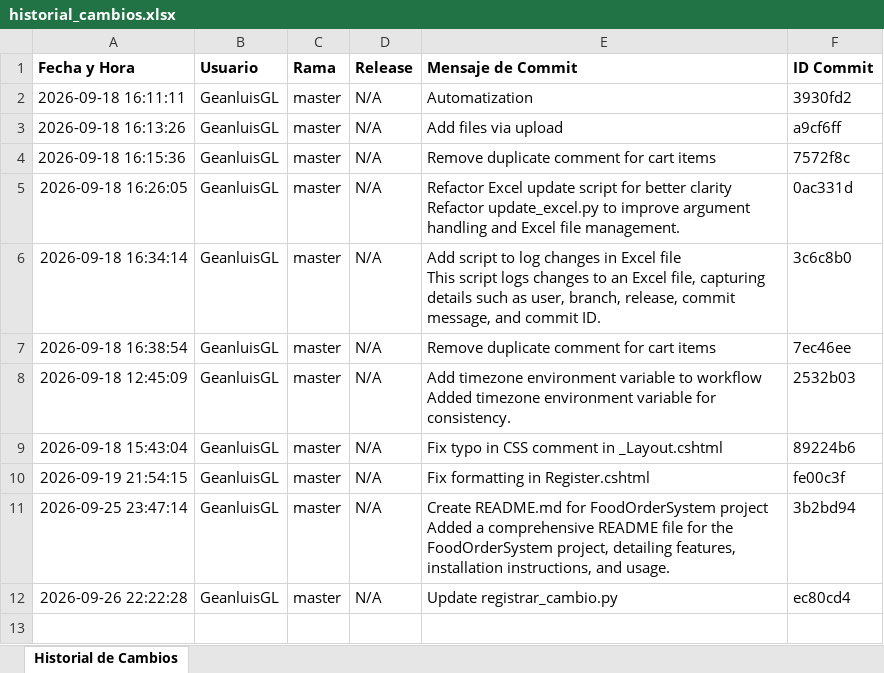
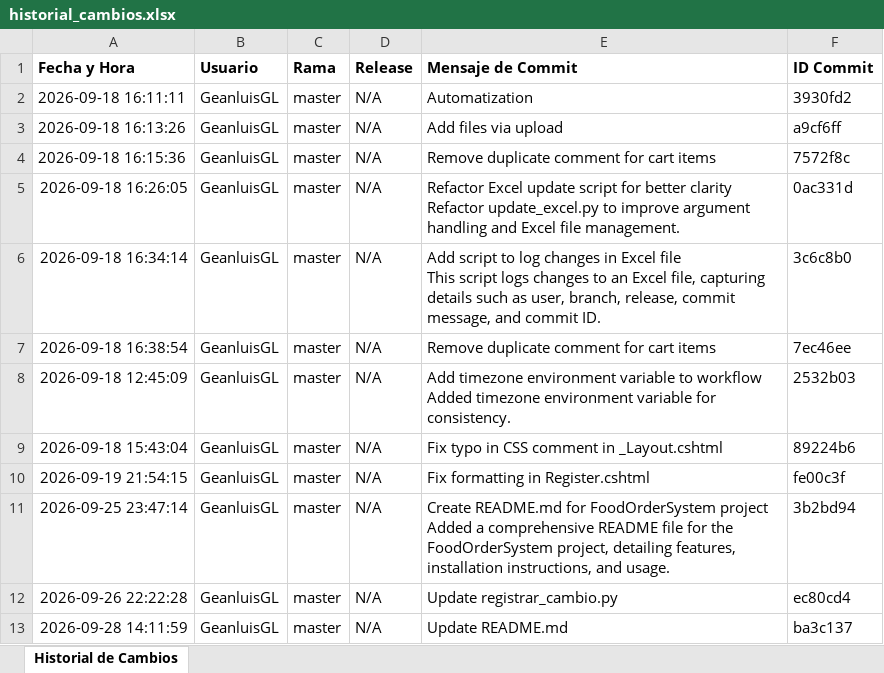
Before and after one commit to GeanluisGL/FoodOrderSystem, an Excel workbook: historial_cambios.xlsx, sheet Historial de Cambios, drawn as a sheet; values as stored, in another font and other column widths than the file's, no borders; the diff names each change by its address in the sheet, - before the commit and + after, or states it on an @@ line.

```diff
--- a/historial_cambios.xlsx (sheet Historial de Cambios)
+++ b/historial_cambios.xlsx (sheet Historial de Cambios)
+row 13: 2026-09-28 14:11:59 | GeanluisGL | master | N/A | Update README.md | ba3c137
```
